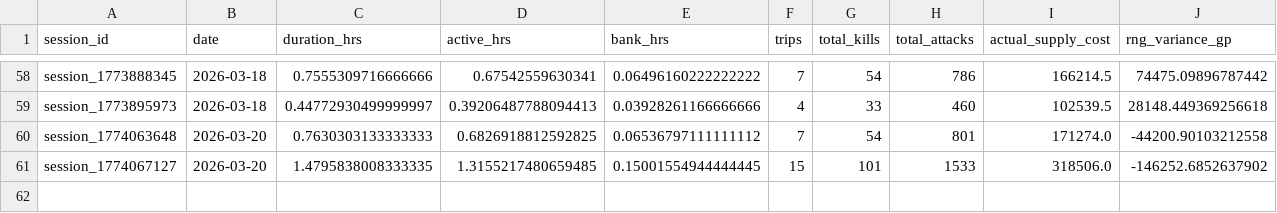
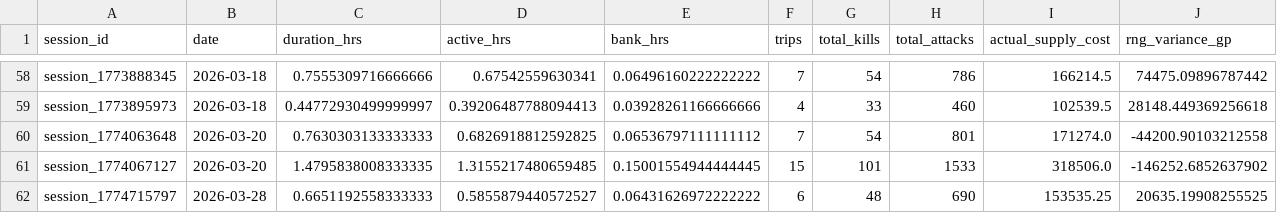
Before and after one commit to sdrawkcaBdeT/osrs-wom-utilities, a CSV file: normalized_sessions.csv, drawn as a sheet; only a part is shown, gaps mark what is left out; rows hold the shown columns only; the diff names each change by its address in the sheet, - before the commit and + after, or states it on an @@ line.

```diff
--- a/normalized_sessions.csv
+++ b/normalized_sessions.csv
+row 62: session_1774715797 | 2026-03-28 | 0.6651192558333333 | 0.5855879440572527 | 0.06431626972222222 | 6 | 48 | 690 | 153535.25 | 20635.19908255525
```
Also changed, not shown: gpph_enriched.csv, gpph_ledger_raw.csv, 10 other files.
